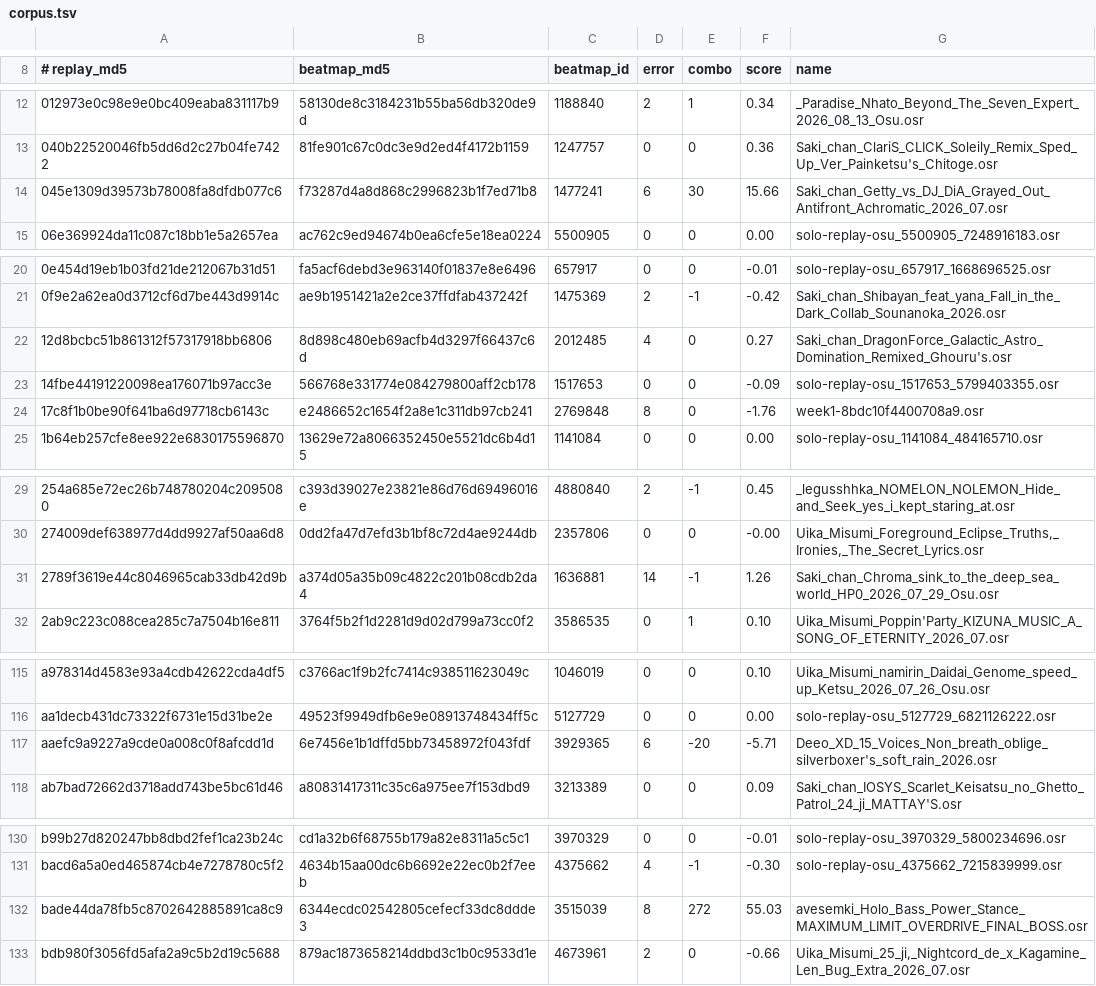
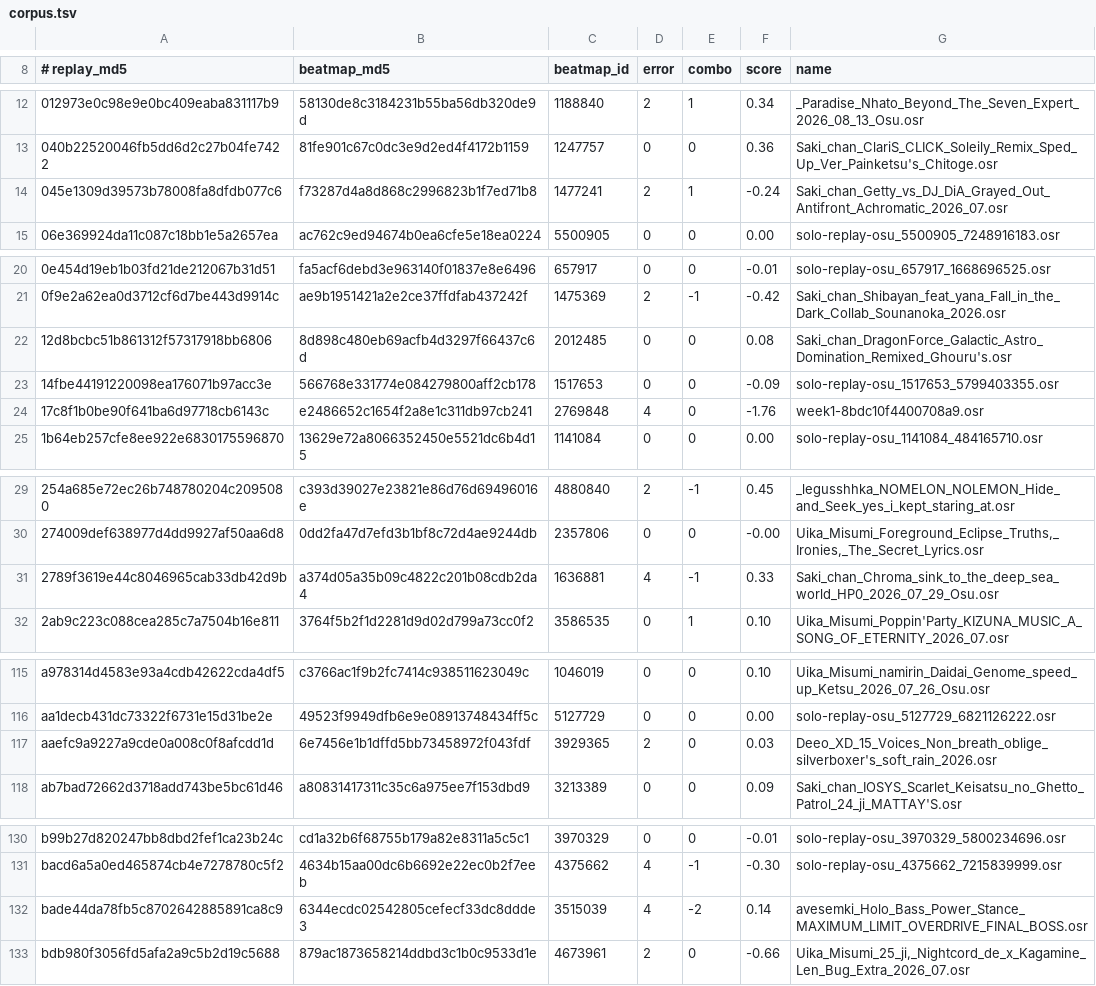
Before and after one commit to NaumRedlo/Dossier, a TSV file: tools/corpus.tsv, drawn as a sheet; only a part is shown, gaps mark what is left out; the diff covers the shown part only.

```diff
--- a/tools/corpus.tsv
+++ b/tools/corpus.tsv
@@ -13,3 +13,3 @@
 040b22520046fb5dd6d2c27b04fe7422	81fe901c67c0dc3e9d2ed4f4172b1159	1247757	0	0	0.36	Saki_chan_ClariS_CLICK_Soleily_Remix_Sped_Up_Ver_Painketsu's_Chitoge.osr
-045e1309d39573b78008fa8dfdb077c6	f73287d4a8d868c2996823b1f7ed71b8	1477241	6	30	15.66	Saki_chan_Getty_vs_DJ_DiA_Grayed_Out_Antifront_Achromatic_2026_07.osr
+045e1309d39573b78008fa8dfdb077c6	f73287d4a8d868c2996823b1f7ed71b8	1477241	2	1	-0.24	Saki_chan_Getty_vs_DJ_DiA_Grayed_Out_Antifront_Achromatic_2026_07.osr
 06e369924da11c087c18bb1e5a2657ea	ac762c9ed94674b0ea6cfe5e18ea0224	5500905	0	0	0.00	solo-replay-osu_5500905_7248916183.osr
@@ -21,5 +21,5 @@
 0f9e2a62ea0d3712cf6d7be443d9914c	ae9b1951421a2e2ce37ffdfab437242f	1475369	2	-1	-0.42	Saki_chan_Shibayan_feat_yana_Fall_in_the_Dark_Collab_Sounanoka_2026.osr
-12d8bcbc51b861312f57317918bb6806	8d898c480eb69acfb4d3297f66437c6d	2012485	4	0	0.27	Saki_chan_DragonForce_Galactic_Astro_Domination_Remixed_Ghouru's.osr
+12d8bcbc51b861312f57317918bb6806	8d898c480eb69acfb4d3297f66437c6d	2012485	0	0	0.08	Saki_chan_DragonForce_Galactic_Astro_Domination_Remixed_Ghouru's.osr
 14fbe44191220098ea176071b97acc3e	566768e331774e084279800aff2cb178	1517653	0	0	-0.09	solo-replay-osu_1517653_5799403355.osr
-17c8f1b0be90f641ba6d97718cb6143c	e2486652c1654f2a8e1c311db97cb241	2769848	8	0	-1.76	week1-8bdc10f4400708a9.osr
+17c8f1b0be90f641ba6d97718cb6143c	e2486652c1654f2a8e1c311db97cb241	2769848	4	0	-1.76	week1-8bdc10f4400708a9.osr
 1b64eb257cfe8ee922e6830175596870	13629e72a8066352450e5521dc6b4d15	1141084	0	0	0.00	solo-replay-osu_1141084_484165710.osr
@@ -30,3 +30,3 @@
 274009def638977d4dd9927af50aa6d8	0dd2fa47d7efd3b1bf8c72d4ae9244db	2357806	0	0	-0.00	Uika_Misumi_Foreground_Eclipse_Truths,_Ironies,_The_Secret_Lyrics.osr
-2789f3619e44c8046965cab33db42d9b	a374d05a35b09c4822c201b08cdb2da4	1636881	14	-1	1.26	Saki_chan_Chroma_sink_to_the_deep_sea_world_HP0_2026_07_29_Osu.osr
+2789f3619e44c8046965cab33db42d9b	a374d05a35b09c4822c201b08cdb2da4	1636881	4	-1	0.33	Saki_chan_Chroma_sink_to_the_deep_sea_world_HP0_2026_07_29_Osu.osr
 2ab9c223c088cea285c7a7504b16e811	3764f5b2f1d2281d9d02d799a73cc0f2	3586535	0	1	0.10	Uika_Misumi_Poppin'Party_KIZUNA_MUSIC_A_SONG_OF_ETERNITY_2026_07.osr
@@ -116,3 +116,3 @@ a978314d4583e93a4cdb42622cda4df5	c3766ac1f9b2fc7414c938511623049c	1046019	0	0	0.
 aa1decb431dc73322f6731e15d31be2e	49523f9949dfb6e9e08913748434ff5c	5127729	0	0	0.00	solo-replay-osu_5127729_6821126222.osr
-aaefc9a9227a9cde0a008c0f8afcdd1d	6e7456e1b1dffd5bb73458972f043fdf	3929365	6	-20	-5.71	Deeo_XD_15_Voices_Non_breath_oblige_silverboxer's_soft_rain_2026.osr
+aaefc9a9227a9cde0a008c0f8afcdd1d	6e7456e1b1dffd5bb73458972f043fdf	3929365	2	0	0.03	Deeo_XD_15_Voices_Non_breath_oblige_silverboxer's_soft_rain_2026.osr
 ab7bad72662d3718add743be5bc61d46	a80831417311c35c6a975ee7f153dbd9	3213389	0	0	0.09	Saki_chan_IOSYS_Scarlet_Keisatsu_no_Ghetto_Patrol_24_ji_MATTAY'S.osr
@@ -131,3 +131,3 @@ b99b27d820247bb8dbd2fef1ca23b24c	cd1a32b6f68755b179a82e8311a5c5c1	3970329	0	0	-0
 bacd6a5a0ed465874cb4e7278780c5f2	4634b15aa00dc6b6692e22ec0b2f7eeb	4375662	4	-1	-0.30	solo-replay-osu_4375662_7215839999.osr
-bade44da78fb5c8702642885891ca8c9	6344ecdc02542805cefecf33dc8ddde3	3515039	8	272	55.03	avesemki_Holo_Bass_Power_Stance_MAXIMUM_LIMIT_OVERDRIVE_FINAL_BOSS.osr
+bade44da78fb5c8702642885891ca8c9	6344ecdc02542805cefecf33dc8ddde3	3515039	4	-2	0.14	avesemki_Holo_Bass_Power_Stance_MAXIMUM_LIMIT_OVERDRIVE_FINAL_BOSS.osr
 bdb980f3056fd5afa2a9c5b2d19c5688	879ac1873658214ddbd3c1b0c9533d1e	4673961	2	0	-0.66	Uika_Misumi_25_ji,_Nightcord_de_x_Kagamine_Len_Bug_Extra_2026_07.osr
```
Also changed, not shown: 6 edited cells elsewhere in this file, 2 other files.
